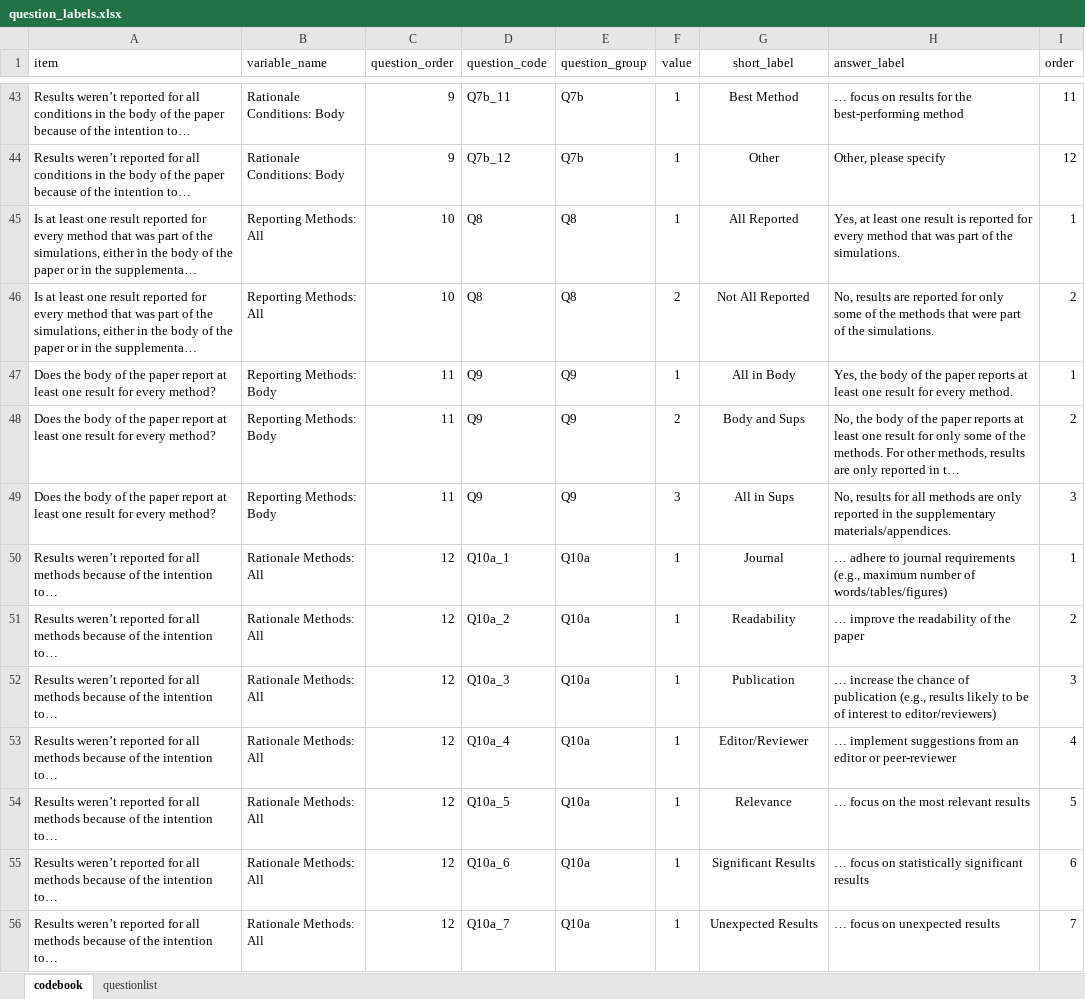
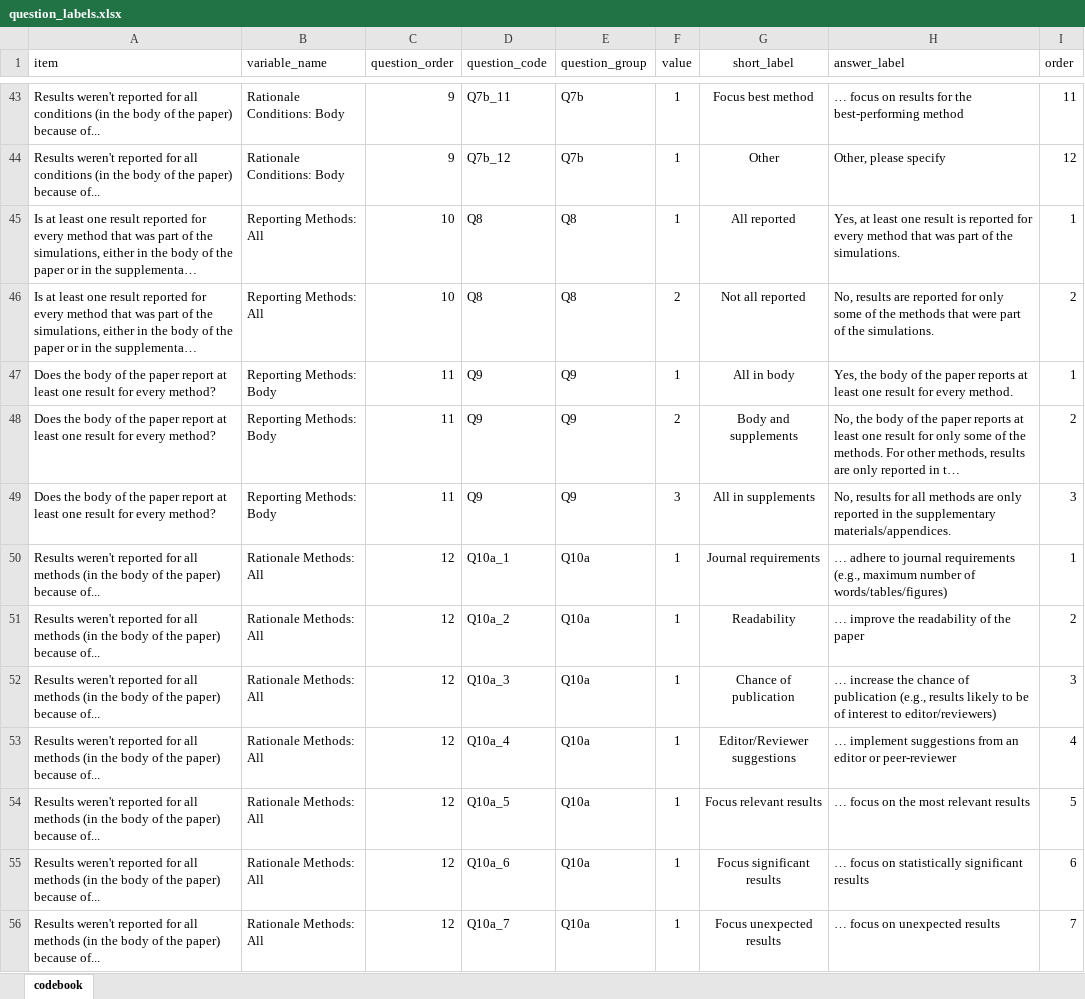
Before and after one commit to Anouk-Bouma/Simulation_Questionnaire, an Excel workbook: question_labels.xlsx, sheet codebook, drawn as a sheet; only a part is shown, gaps mark what is left out; long unchanged cells end in …; values as stored, in another font and other column widths than the file's, no borders; the diff covers the shown part only; the diff names each change by its address in the sheet, - before the commit and + after, or states it on an @@ line.

```diff
--- a/question_labels.xlsx (sheet codebook)
+++ b/question_labels.xlsx (sheet codebook)
-sheet tab: questionlist
-A43:A44 (item): Results weren’t reported for all conditions in the body of the paper because of the intention to…
+A43:A44 (item): Results weren't reported for all conditions (in the body of the paper) because of...
-G43 (short_label): Best Method
+G43 (short_label): Focus best method
-G45 (short_label): All Reported
+G45 (short_label): All reported
-G46 (short_label): Not All Reported
+G46 (short_label): Not all reported
-G47 (short_label): All in Body
+G47 (short_label): All in body
-G48 (short_label): Body and Sups
+G48 (short_label): Body and supplements
-G49 (short_label): All in Sups
+G49 (short_label): All in supplements
-A50:A56 (item): Results weren’t reported for all methods because of the intention to…
+A50:A56 (item): Results weren't reported for all methods (in the body of the paper) because of...
-G50 (short_label): Journal
+G50 (short_label): Journal requirements
-G52 (short_label): Publication
+G52 (short_label): Chance of publication
-G53 (short_label): Editor/Reviewer
+G53 (short_label): Editor/Reviewer suggestions
-G54 (short_label): Relevance
+G54 (short_label): Focus relevant results
-G55 (short_label): Significant Results
+G55 (short_label): Focus significant results
-G56 (short_label): Unexpected Results
+G56 (short_label): Focus unexpected results
```
Also changed, not shown: 12 added rows, 317 edited cells and cell formats elsewhere in this sheet.
